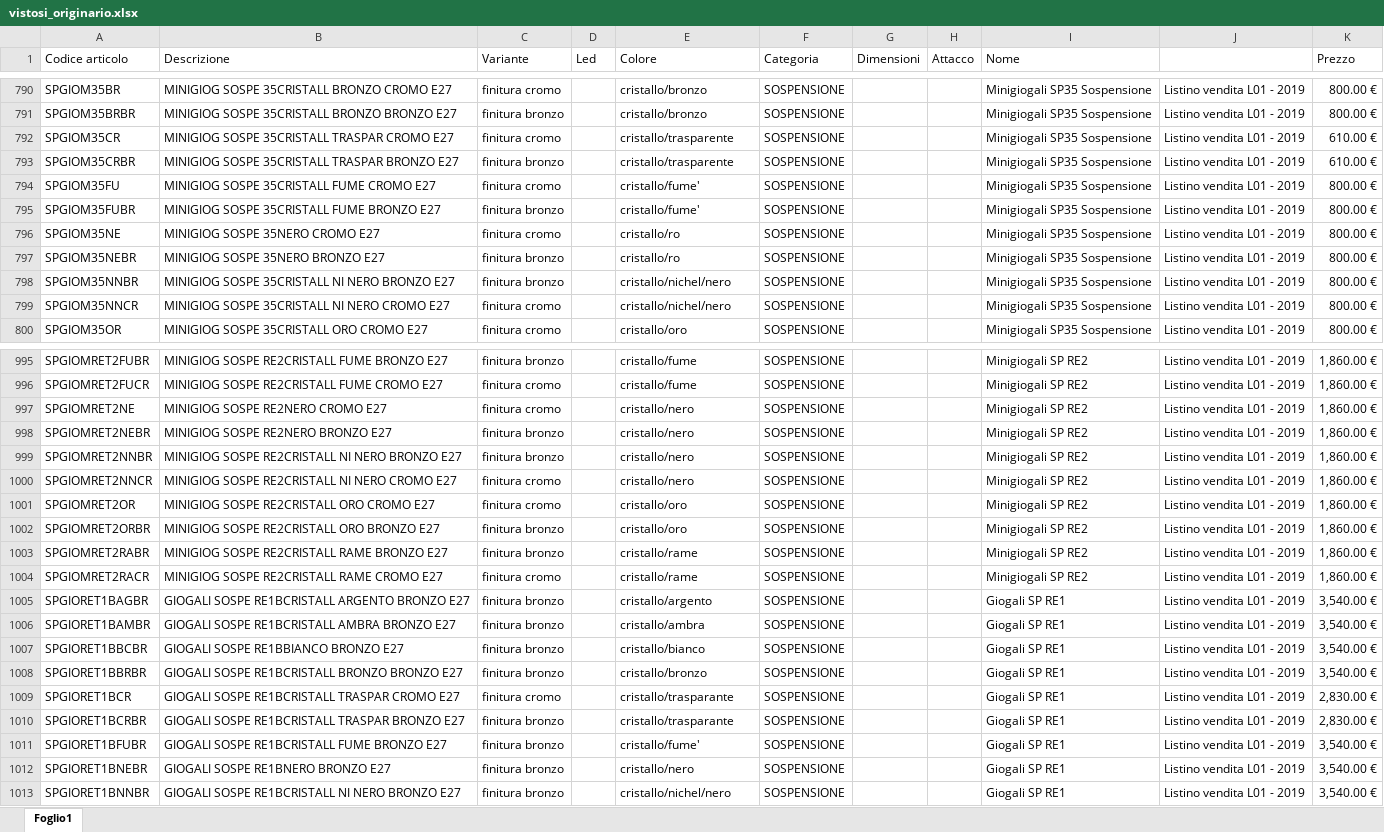
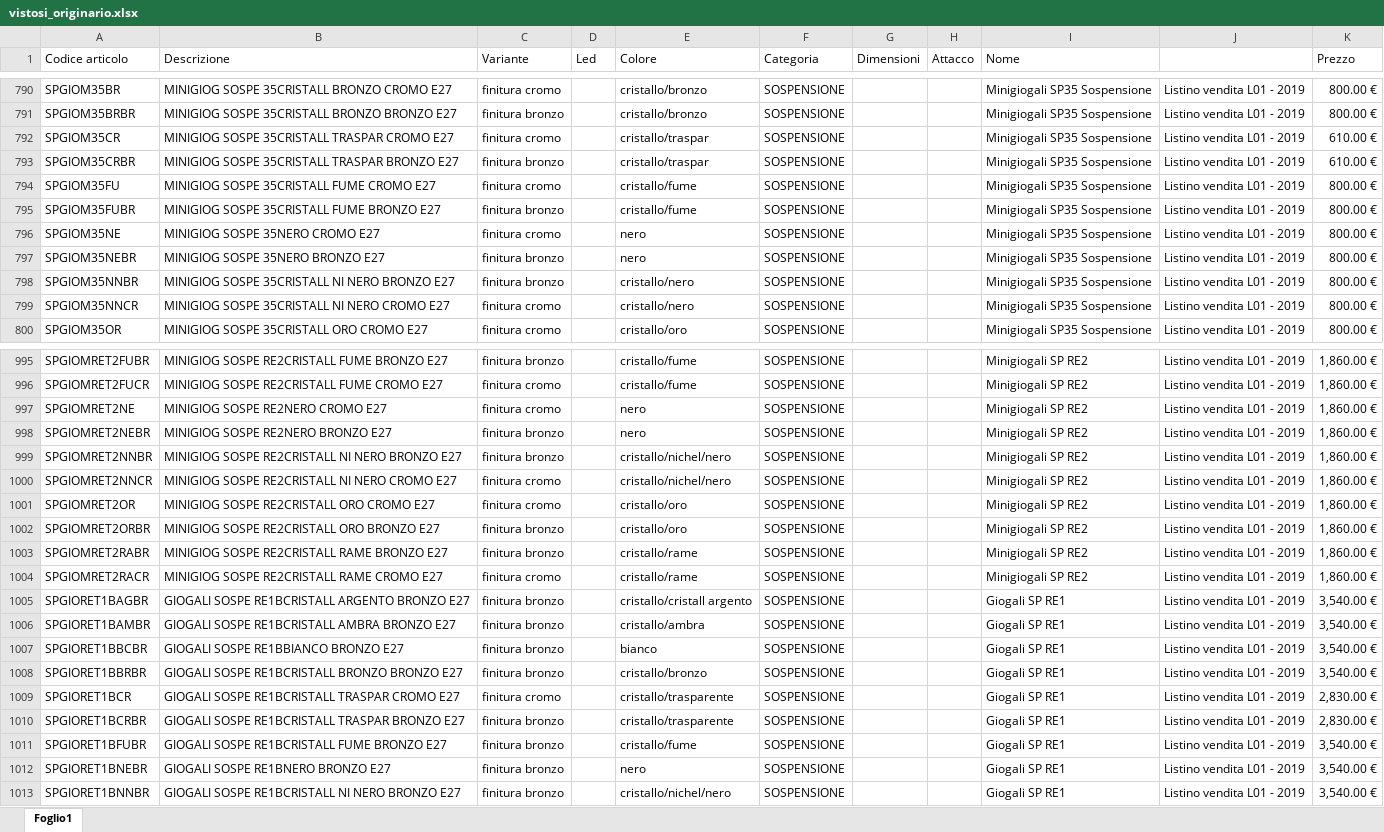
Before and after one commit to hicTech/arteInLuceImport, an Excel workbook: xls/vistosi/vistosi_originario.xlsx, sheet Foglio1, drawn as a sheet; only a part is shown, gaps mark what is left out; values as stored, in another font and other column widths than the file's, no cell formats; the diff covers the shown part only; the diff names each change by its address in the sheet, - before the commit and + after, or states it on an @@ line.

```diff
--- a/xls/vistosi/vistosi_originario.xlsx (sheet Foglio1)
+++ b/xls/vistosi/vistosi_originario.xlsx (sheet Foglio1)
-E792:E793 (Colore): cristallo/trasparente
+E792:E793 (Colore): cristallo/traspar
-E794:E795 (Colore): cristallo/fume'
+E794:E795 (Colore): cristallo/fume
-E796:E797 (Colore): cristallo/ro
+E796:E797 (Colore): nero
-E798:E799 (Colore): cristallo/nichel/nero
+E798:E799 (Colore): cristallo/nero
-E997:E998 (Colore): cristallo/nero
+E997:E998 (Colore): nero
-E999:E1000 (Colore): cristallo/nero
+E999:E1000 (Colore): cristallo/nichel/nero
-E1005 (Colore): cristallo/argento
+E1005 (Colore): cristallo/cristall argento
-E1007 (Colore): cristallo/bianco
+E1007 (Colore): bianco
-E1009:E1010 (Colore): cristallo/trasparante
+E1009:E1010 (Colore): cristallo/trasparente
-E1011 (Colore): cristallo/fume'
+E1011 (Colore): cristallo/fume
-E1012 (Colore): cristallo/nero
+E1012 (Colore): nero
```
Also changed, not shown: 107 edited cells elsewhere in this sheet, cell formats, xls/luceplan/luceplan_originario.xlsx, xls/luceplan/result/luceplan_aumentato.xlsx, 14 other files.
